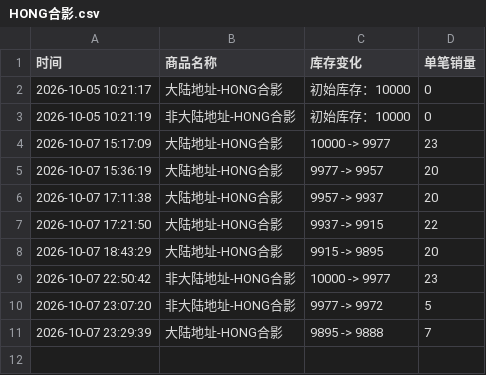
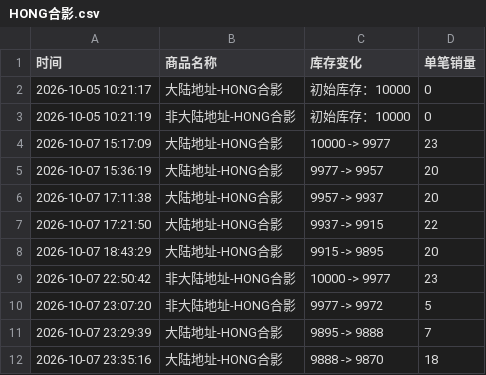
Before and after one commit to Juineii/pow_imini1007, a CSV file: HONG合影.csv, drawn as a sheet.

Commit message:
自动更新数据 2026-10-07 23:36:06

```diff
--- a/HONG合影.csv
+++ b/HONG合影.csv
@@ -11 +11,2 @@
 2026-10-07 23:29:39,大陆地址-HONG合影,9895 -> 9888,7
+2026-10-07 23:35:16,大陆地址-HONG合影,9888 -> 9870,18
```
